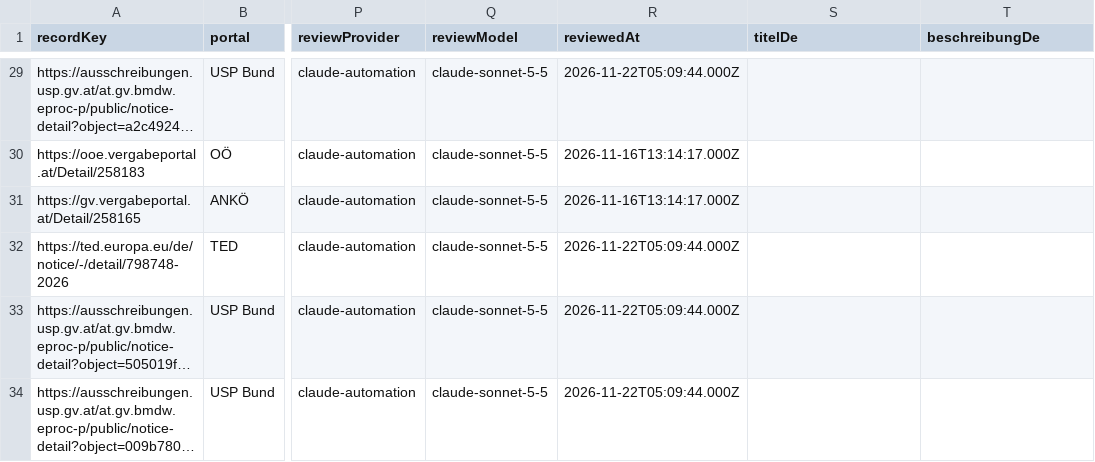
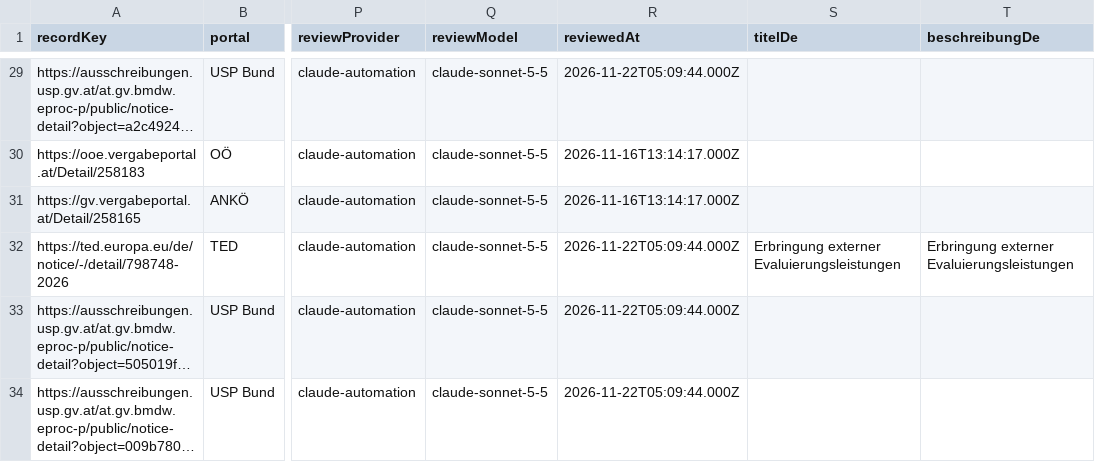
Before and after one commit to meccaconsulting/mecca-dashboard, a CSV file: dash/ausschreibungen.csv, drawn as a sheet; only a part is shown, gaps mark what is left out; long unchanged cells end in …; the diff names each change by its address in the sheet, - before the commit and + after, or states it on an @@ line.

```diff
--- a/dash/ausschreibungen.csv
+++ b/dash/ausschreibungen.csv
-S32 (titelDe): (empty)
+S32 (titelDe): Erbringung externer Evaluierungsleistungen
-T32 (beschreibungDe): (empty)
+T32 (beschreibungDe): Erbringung externer Evaluierungsleistungen
```
Also changed, not shown: 2 other files.
